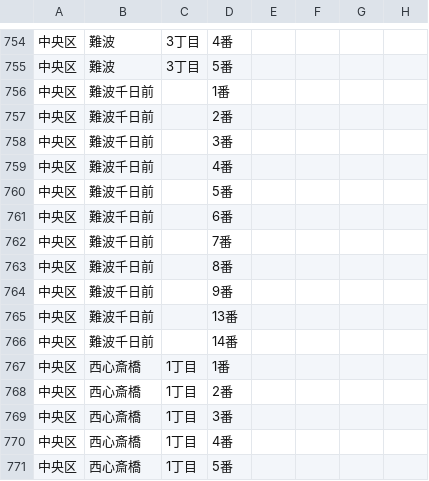
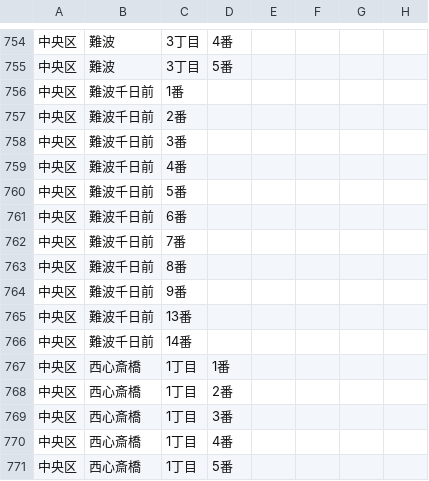
Before and after one commit to tadakazu1972/trashmap, a CSV file: chuo.csv, drawn as a sheet; only a part is shown, gaps mark what is left out; the diff names each change by its address in the sheet, - before the commit and + after, or states it on an @@ line.

Commit message:
fix chuo.csv nanba-sennichimae

```diff
--- a/chuo.csv
+++ b/chuo.csv
-C756: (empty)
+C756: 1番
-D756: 1番
+D756: (empty)
-C757: (empty)
+C757: 2番
-D757: 2番
+D757: (empty)
-C758: (empty)
+C758: 3番
-D758: 3番
+D758: (empty)
-C759: (empty)
+C759: 4番
-D759: 4番
+D759: (empty)
-C760: (empty)
+C760: 5番
-D760: 5番
+D760: (empty)
-C761: (empty)
+C761: 6番
-D761: 6番
+D761: (empty)
-C762: (empty)
+C762: 7番
-D762: 7番
+D762: (empty)
-C763: (empty)
+C763: 8番
-D763: 8番
+D763: (empty)
-C764: (empty)
+C764: 9番
-D764: 9番
+D764: (empty)
-C765: (empty)
+C765: 13番
-D765: 13番
+D765: (empty)
-C766: (empty)
+C766: 14番
-D766: 14番
+D766: (empty)
```
